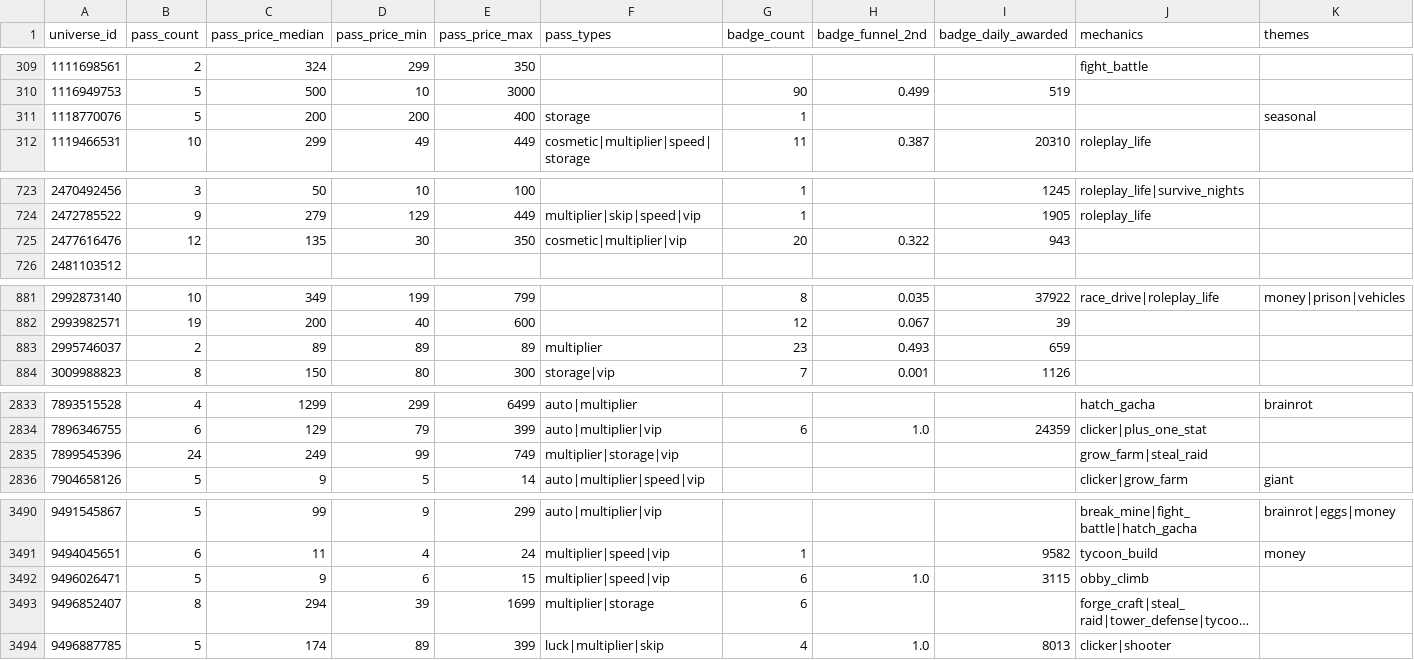
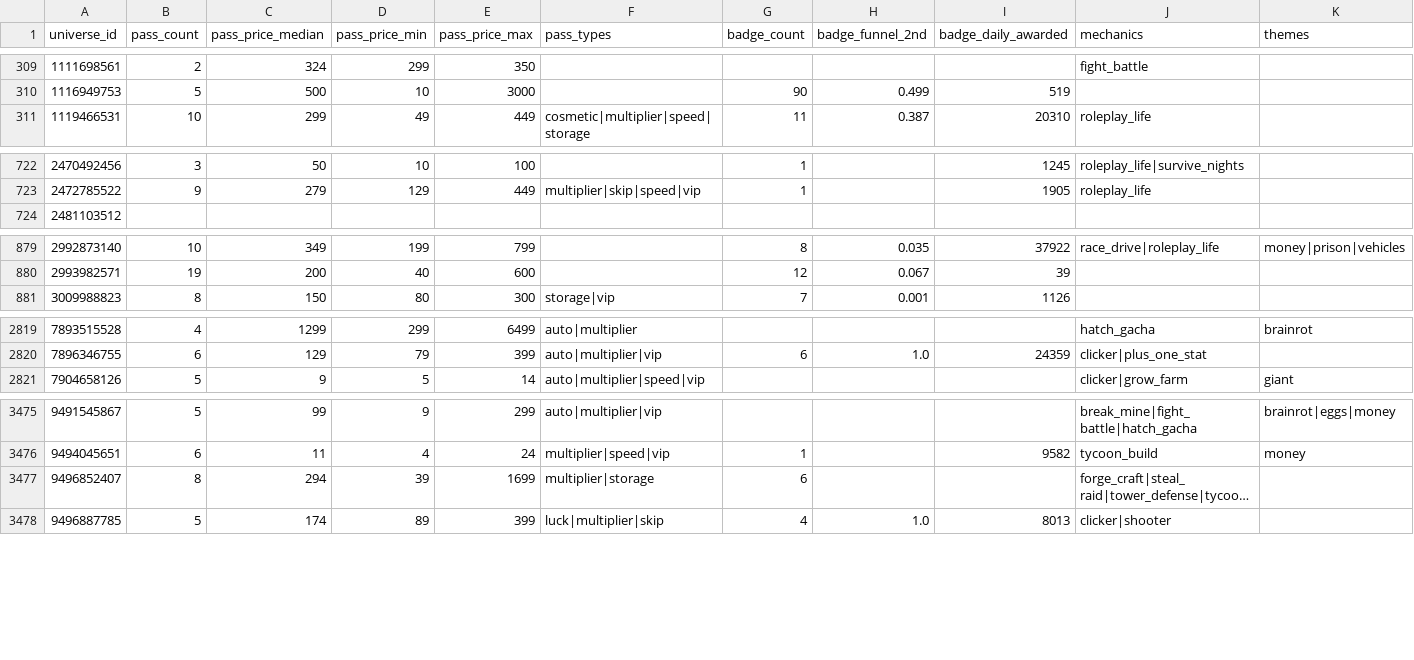
Before and after one commit to Smoove061/roblox-trend-tracker, a CSV file: data/insights.csv, drawn as a sheet; only a part is shown, gaps mark what is left out; long unchanged cells end in …; removed rows and columns are numbered as before the commit, all else as after; rows hold the shown columns only; the diff covers the shown part only; the diff names each change by its address in the sheet, - before the commit and + after, or states it on an @@ line.

```diff
--- a/data/insights.csv
+++ b/data/insights.csv
-row 311: 1118770076 | 5 | 200 | 200 | 400 | storage | 1 |  |  |  | seasonal
-row 725: 2477616476 | 12 | 135 | 30 | 350 | cosmetic|multiplier|vip | 20 | 0.322 | 943
-row 883: 2995746037 | 2 | 89 | 89 | 89 | multiplier | 23 | 0.493 | 659
-row 2835: 7899545396 | 24 | 249 | 99 | 749 | multiplier|storage|vip |  |  |  | grow_farm|steal_raid
-row 3492: 9496026471 | 5 | 9 | 6 | 15 | multiplier|speed|vip | 6 | 1.0 | 3115 | obby_climb
```
Also changed, not shown: 2 added rows and 13 removed rows elsewhere in this file, data/styles.csv, 8 other files.
